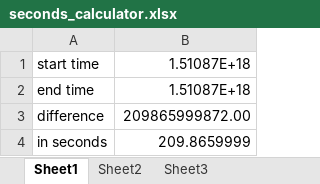
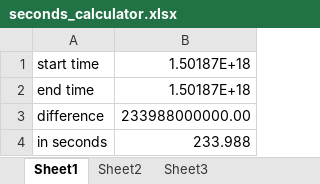
Before and after one commit to nanduriprabhakar/Data_Science_Team_Project, an Excel workbook: seconds_calculator.xlsx, sheet Sheet1, drawn as a sheet; values as stored, in another font and other column widths than the file's, no borders; the diff names each change by its address in the sheet, - before the commit and + after, or states it on an @@ line.

```diff
--- a/seconds_calculator.xlsx (sheet Sheet1)
+++ b/seconds_calculator.xlsx (sheet Sheet1)
-B1:B2: 1.51087E+18
+B1:B2: 1.50187E+18
-B3: 209865999872.00
+B3: 233988000000.00
-B4: 209.8659999
+B4: 233.988
```
Also changed, not shown: 4 other files.
